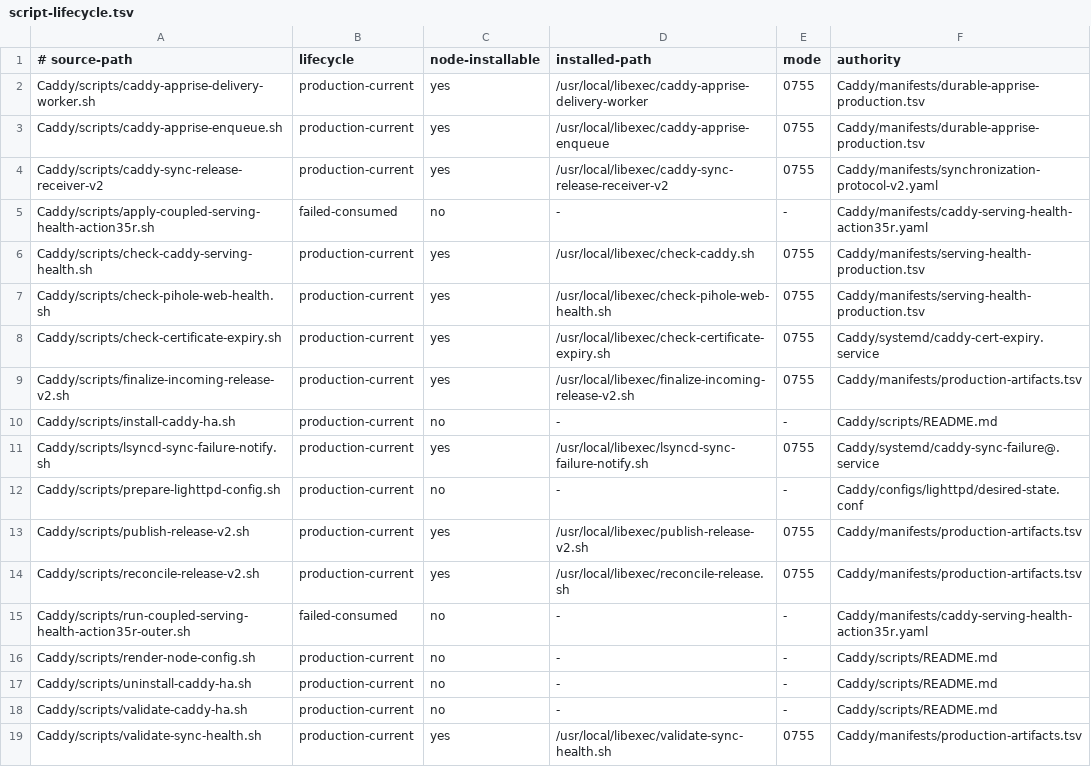
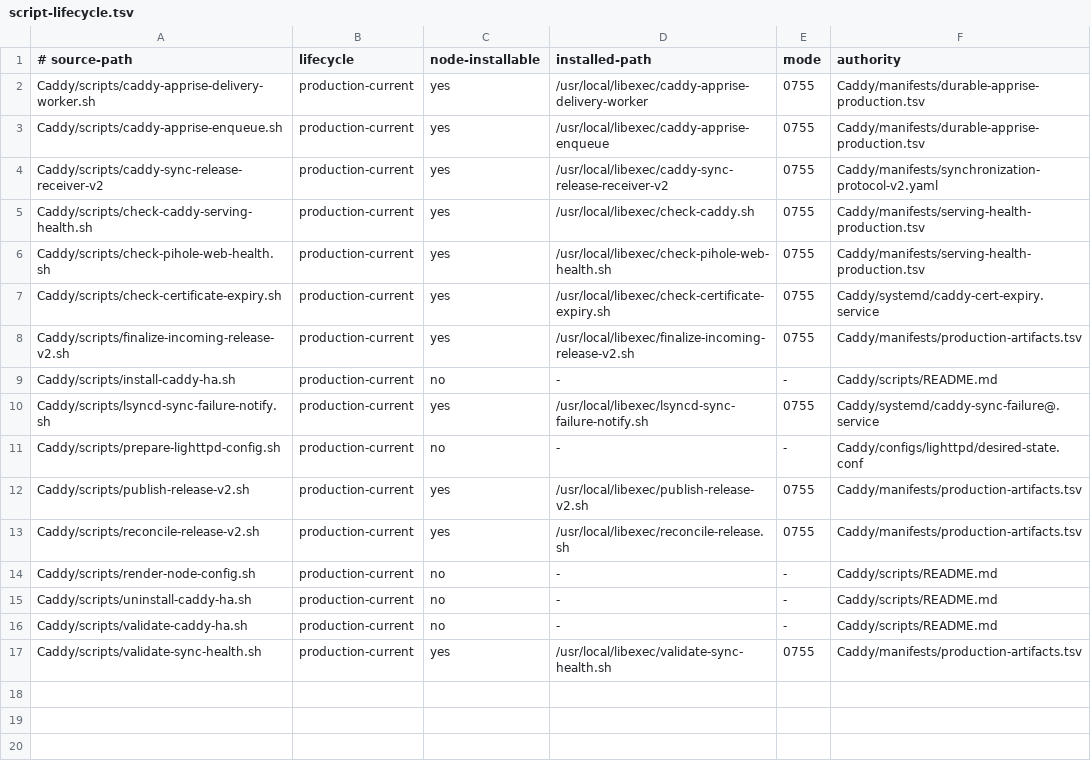
Before and after one commit to Racerx323/homelab-server-configs, a TSV file: Caddy/manifests/script-lifecycle.tsv, drawn as a sheet; the diff names each change by its address in the sheet, - before the commit and + after, or states it on an @@ line.

Commit message:
clean consumed Caddy Action 35r

```diff
--- a/Caddy/manifests/script-lifecycle.tsv
+++ b/Caddy/manifests/script-lifecycle.tsv
-row 5: Caddy/scripts/apply-coupled-serving-health-action35r.sh | failed-consumed | no | - | - | Caddy/manifests/caddy-serving-health-action35r.yaml
-row 15: Caddy/scripts/run-coupled-serving-health-action35r-outer.sh | failed-consumed | no | - | - | Caddy/manifests/caddy-serving-health-action35r.yaml
```
Also changed, not shown: Caddy/manifests/manifest-lifecycle.tsv, deployment-streams.tsv, 9 other files.
